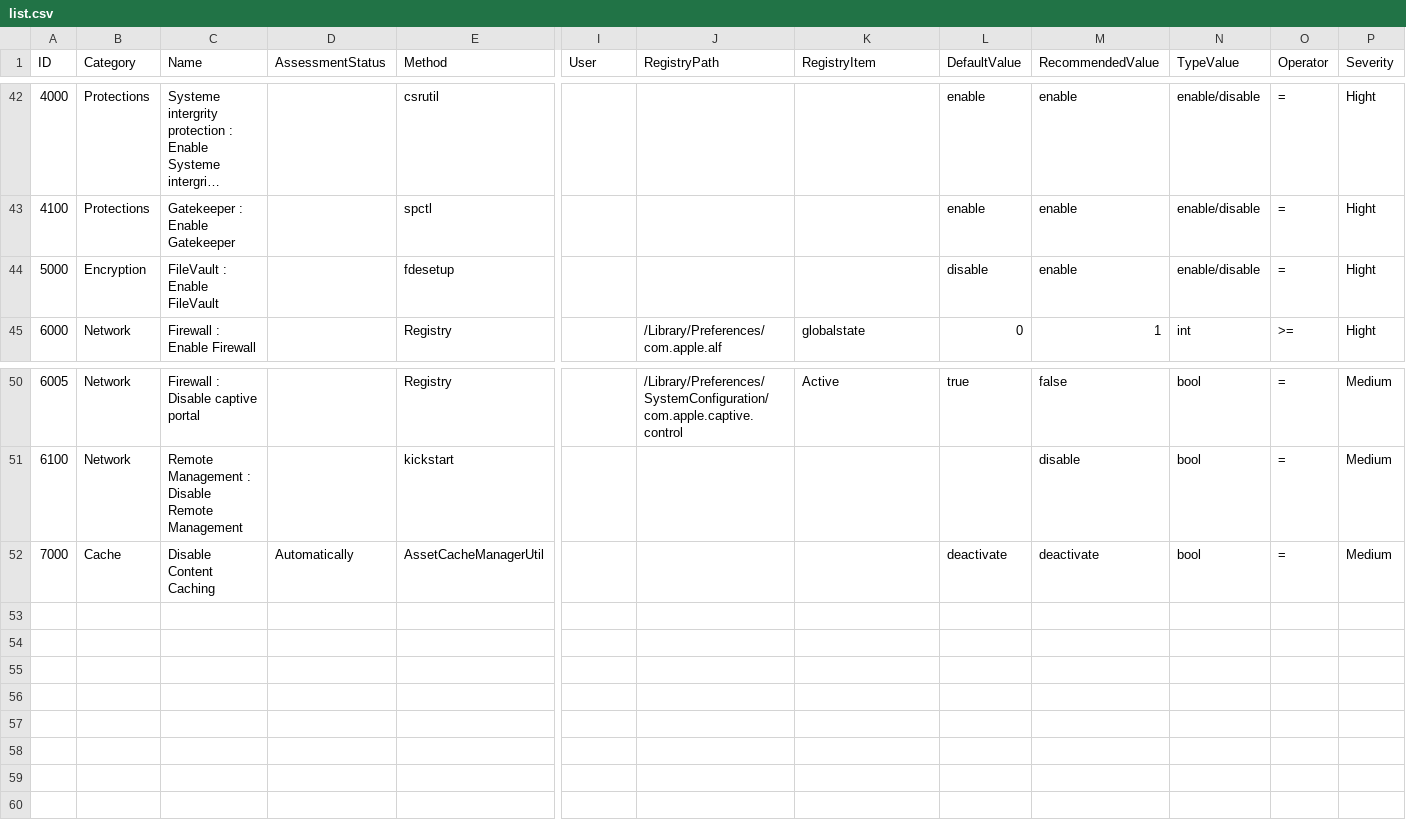
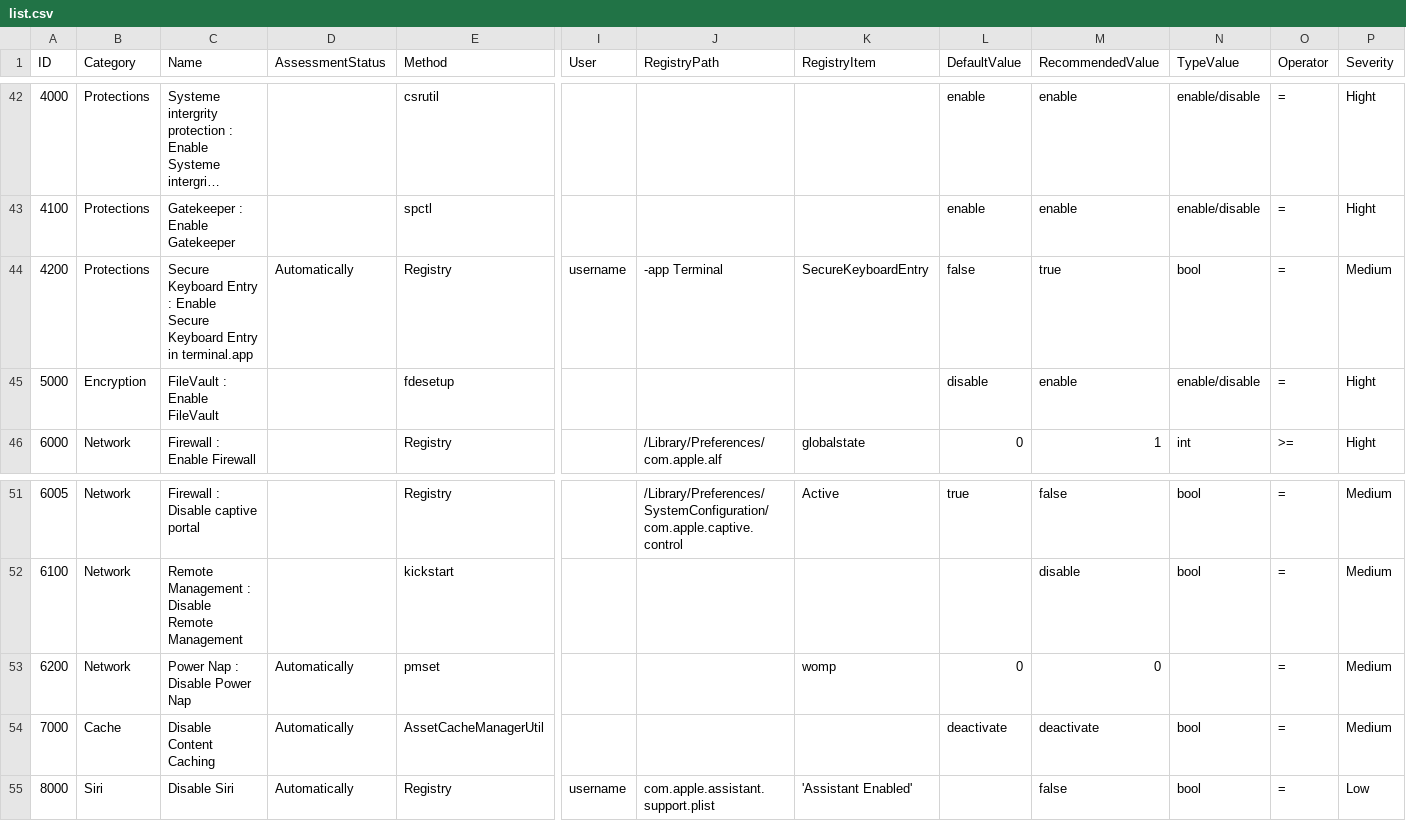
Before and after one commit to Epsilon0xCell/MacOS-Hardening, a CSV file: list.csv, drawn as a sheet; only a part is shown, gaps mark what is left out; long unchanged cells end in …; rows hold the shown columns only; the diff names each change by its address in the sheet, - before the commit and + after, or states it on an @@ line.

```diff
--- a/list.csv
+++ b/list.csv
+row 44: 4200 | Protections | Secure Keyboard Entry : Enable Secure Keyboard Entry in terminal.app | Automatically | Registry | username | -app Terminal | SecureKeyboardEntry | false | true | bool | = | Medium
+row 53: 6200 | Network | Power Nap : Disable Power Nap | Automatically | pmset |  |  | womp | 0 | 0 |  | = | Medium
+row 55: 8000 | Siri | Disable Siri | Automatically | Registry | username | com.apple.assistant.support.plist | 'Assistant Enabled' |  | false | bool | = | Low
```
Also changed, not shown: 1 other file.
